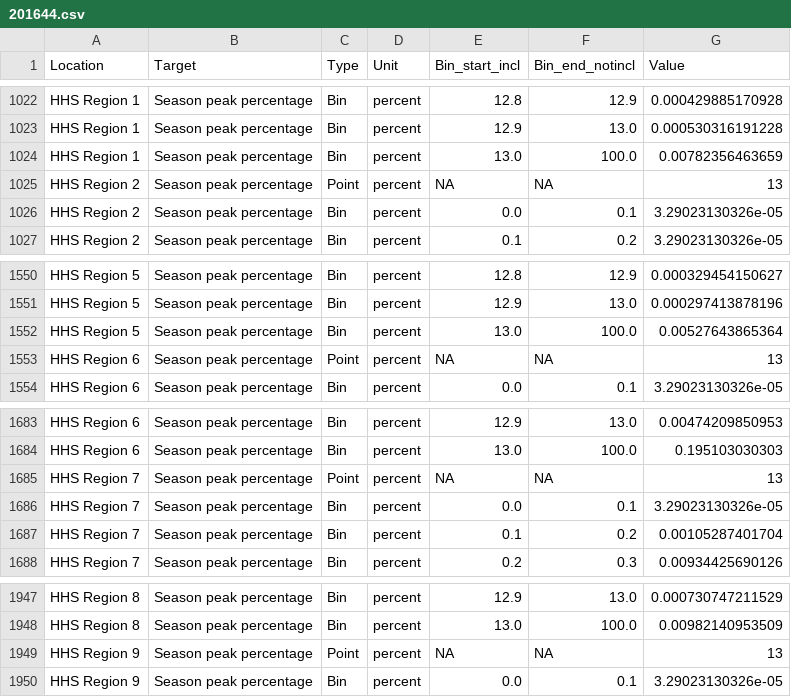
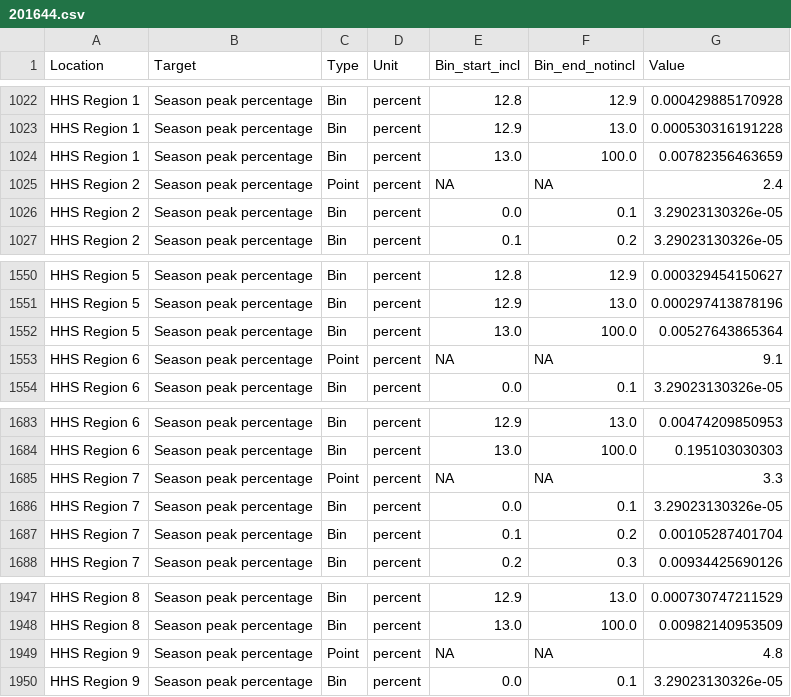
Before and after one commit to reichlab/flusight-test, a CSV file: data/2016-2017/Average/201644.csv, drawn as a sheet; only a part is shown, gaps mark what is left out.

```diff
--- a/data/2016-2017/Average/201644.csv
+++ b/data/2016-2017/Average/201644.csv
@@ -1024,3 +1024,3 @@ HHS Region 1,Season peak percentage,Bin,percent,12.9,13.0,0.000530316191228
 HHS Region 1,Season peak percentage,Bin,percent,13.0,100.0,0.00782356463659
-HHS Region 2,Season peak percentage,Point,percent,NA,NA,13
+HHS Region 2,Season peak percentage,Point,percent,NA,NA,2.4
 HHS Region 2,Season peak percentage,Bin,percent,0.0,0.1,3.29023130326e-05
@@ -1552,3 +1552,3 @@ HHS Region 5,Season peak percentage,Bin,percent,12.9,13.0,0.000297413878196
 HHS Region 5,Season peak percentage,Bin,percent,13.0,100.0,0.00527643865364
-HHS Region 6,Season peak percentage,Point,percent,NA,NA,13
+HHS Region 6,Season peak percentage,Point,percent,NA,NA,9.1
 HHS Region 6,Season peak percentage,Bin,percent,0.0,0.1,3.29023130326e-05
@@ -1684,3 +1684,3 @@ HHS Region 6,Season peak percentage,Bin,percent,12.9,13.0,0.00474209850953
 HHS Region 6,Season peak percentage,Bin,percent,13.0,100.0,0.195103030303
-HHS Region 7,Season peak percentage,Point,percent,NA,NA,13
+HHS Region 7,Season peak percentage,Point,percent,NA,NA,3.3
 HHS Region 7,Season peak percentage,Bin,percent,0.0,0.1,3.29023130326e-05
@@ -1948,3 +1948,3 @@ HHS Region 8,Season peak percentage,Bin,percent,12.9,13.0,0.000730747211529
 HHS Region 8,Season peak percentage,Bin,percent,13.0,100.0,0.00982140953509
-HHS Region 9,Season peak percentage,Point,percent,NA,NA,13
+HHS Region 9,Season peak percentage,Point,percent,NA,NA,4.8
 HHS Region 9,Season peak percentage,Bin,percent,0.0,0.1,3.29023130326e-05
```
Also changed, not shown: data/2016-2017/Average/201645.csv, data/2016-2017/Average/201646.csv, 15 other files.
